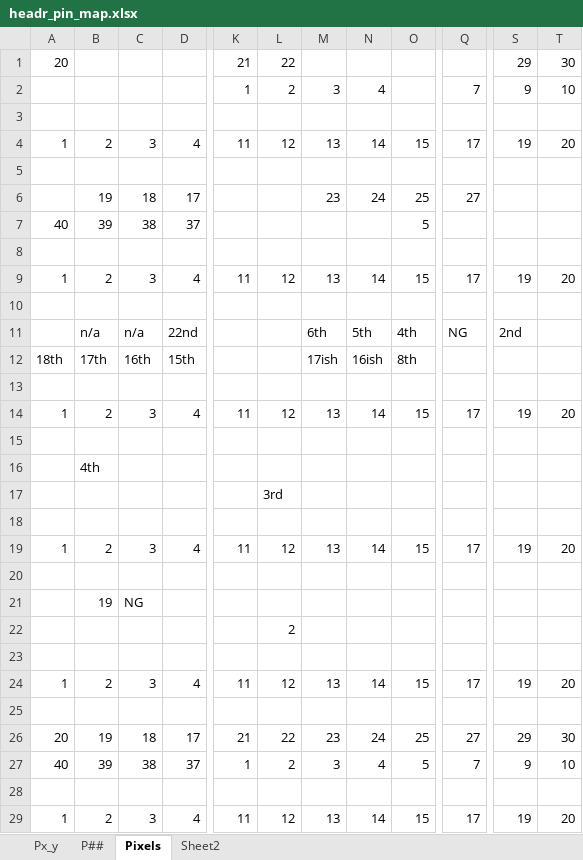
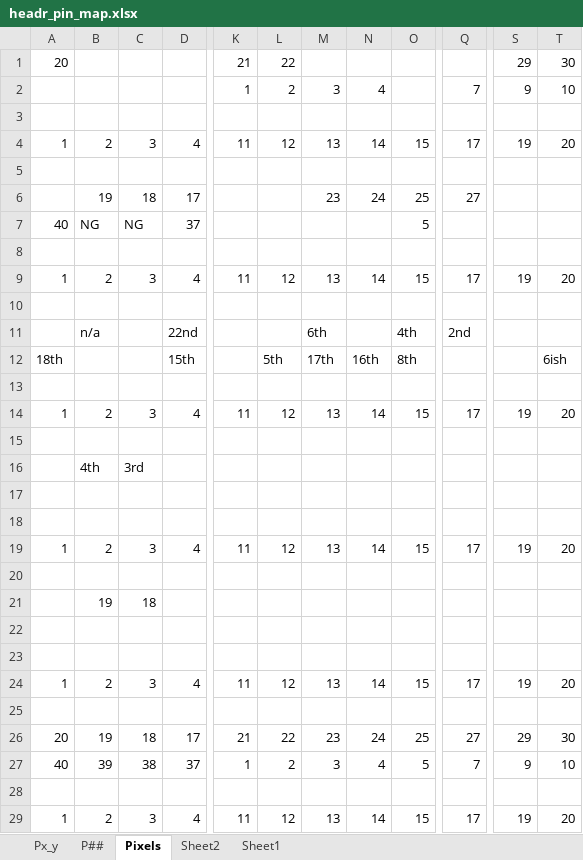
Before and after one commit to kilometersperhour/nema-matrix-hardware, an Excel workbook: headr_pin_map.xlsx, sheet Pixels, drawn as a sheet; only a part is shown, gaps mark what is left out; values as stored, in another font and other column widths than the file's, no borders; the diff names each change by its address in the sheet, - before the commit and + after, or states it on an @@ line.

```diff
--- a/headr_pin_map.xlsx (sheet Pixels)
+++ b/headr_pin_map.xlsx (sheet Pixels)
+sheet tab: Sheet1
-B7: 39
+B7: NG
-C7: 38
+C7: NG
-C11: n/a
+C11: (empty)
-N11: 5th
+N11: (empty)
-Q11: NG
+Q11: 2nd
-S11: 2nd
+S11: (empty)
-B12: 17th
+B12: (empty)
-C12: 16th
+C12: (empty)
-L12: (empty)
+L12: 5th
-M12: 17ish
+M12: 17th
-N12: 16ish
+N12: 16th
-T12: (empty)
+T12: 6ish
-C16: (empty)
+C16: 3rd
-L17: 3rd
+L17: (empty)
-C21: NG
+C21: 18
-L22: 2
+L22: (empty)
```
Also changed, not shown: 2 other files.
